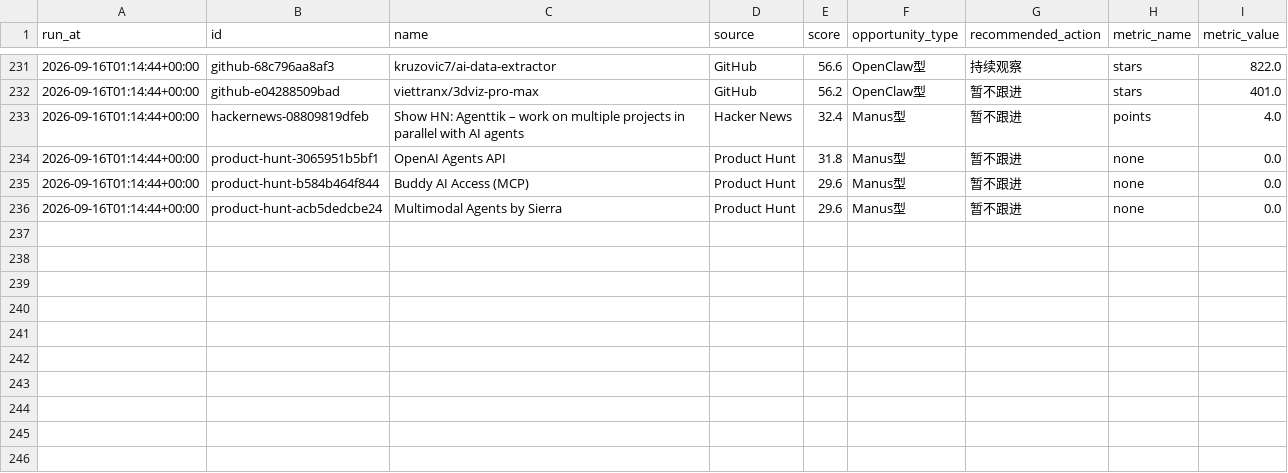
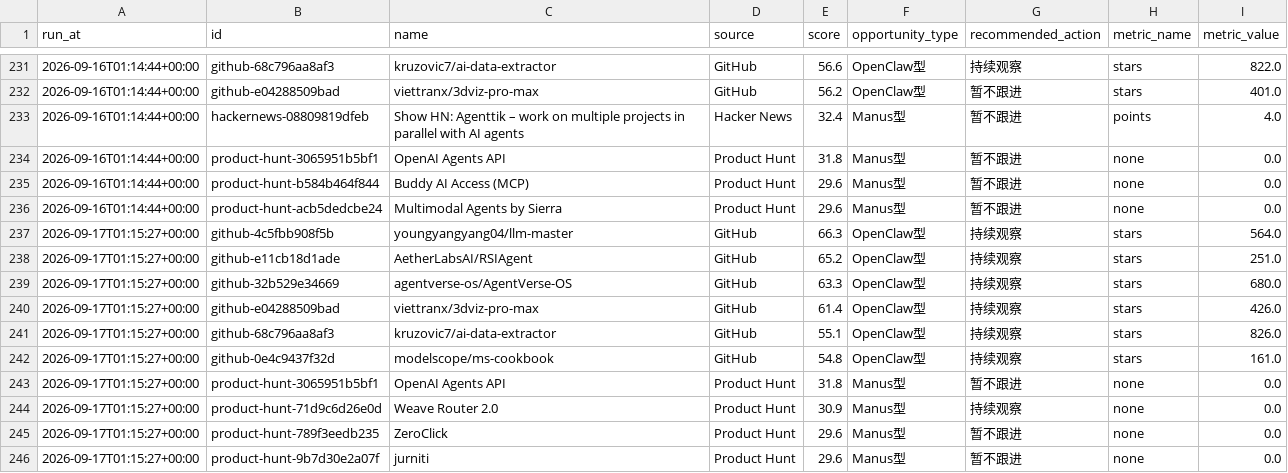
Before and after one commit to meiyangyang049/agent-opportunity-radar, a CSV file: data/history.csv, drawn as a sheet; only a part is shown, gaps mark what is left out.

Commit message:
chore: refresh agent radar

```diff
--- a/data/history.csv
+++ b/data/history.csv
@@ -236 +236,11 @@ run_at,id,name,source,score,opportunity_type,recommended_action,metric_name,metr
 2026-09-16T01:14:44+00:00,product-hunt-acb5dedcbe24,Multimodal Agents by Sierra,Product Hunt,29.6,Manus型,暂不跟进,none,0.0
+2026-09-17T01:15:27+00:00,github-4c5fbb908f5b,youngyangyang04/llm-master,GitHub,66.3,OpenClaw型,持续观察,stars,564.0
+2026-09-17T01:15:27+00:00,github-e11cb18d1ade,AetherLabsAI/RSIAgent,GitHub,65.2,OpenClaw型,持续观察,stars,251.0
+2026-09-17T01:15:27+00:00,github-32b529e34669,agentverse-os/AgentVerse-OS,GitHub,63.3,OpenClaw型,持续观察,stars,680.0
+2026-09-17T01:15:27+00:00,github-e04288509bad,viettranx/3dviz-pro-max,GitHub,61.4,OpenClaw型,持续观察,stars,426.0
+2026-09-17T01:15:27+00:00,github-68c796aa8af3,kruzovic7/ai-data-extractor,GitHub,55.1,OpenClaw型,持续观察,stars,826.0
+2026-09-17T01:15:27+00:00,github-0e4c9437f32d,modelscope/ms-cookbook,GitHub,54.8,OpenClaw型,持续观察,stars,161.0
+2026-09-17T01:15:27+00:00,product-hunt-3065951b5bf1,OpenAI Agents API,Product Hunt,31.8,Manus型,暂不跟进,none,0.0
+2026-09-17T01:15:27+00:00,product-hunt-71d9c6d26e0d,Weave Router 2.0,Product Hunt,30.9,Manus型,持续观察,none,0.0
+2026-09-17T01:15:27+00:00,product-hunt-789f3eedb235,ZeroClick,Product Hunt,29.6,Manus型,暂不跟进,none,0.0
+2026-09-17T01:15:27+00:00,product-hunt-9b7d30e2a07f,jurniti,Product Hunt,29.6,Manus型,暂不跟进,none,0.0
```
Also changed, not shown: 2 other files.
